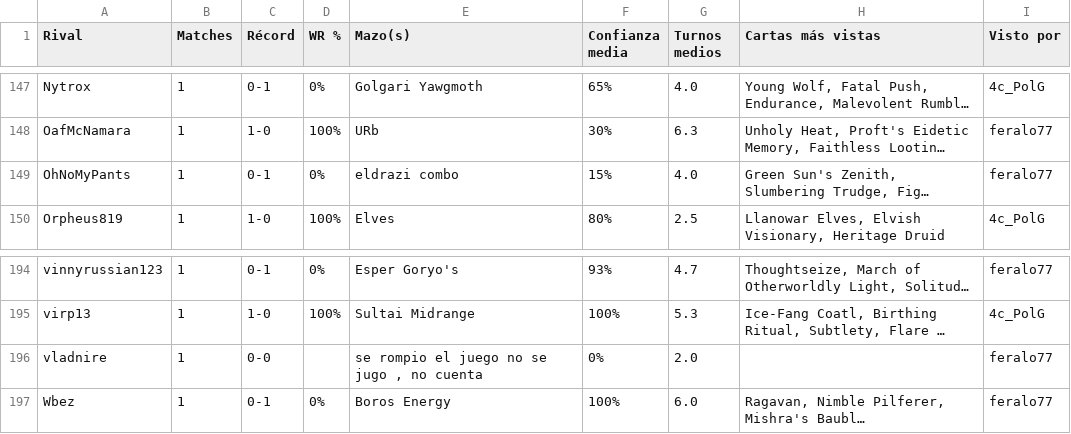
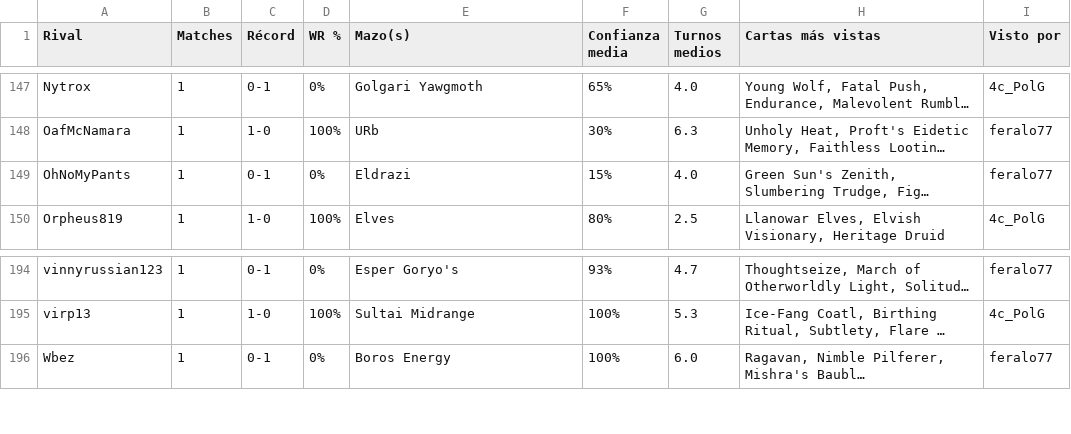
Before and after one commit to feralo77/mtg-izzet, a CSV file: scouting.csv, drawn as a sheet; only a part is shown, gaps mark what is left out; long unchanged cells end in …; the diff names each change by its address in the sheet, - before the commit and + after, or states it on an @@ line.

```diff
--- a/scouting.csv
+++ b/scouting.csv
-E149 (Mazo(s)): eldrazi combo
+E149 (Mazo(s)): Eldrazi
-row 196: vladnire | 1 | 0-0 |  | se rompio el juego no se jugo , no cuenta | 0% | 2.0 |  | feralo77
```
Also changed, not shown: games.csv, registro.csv, 2 other files.
